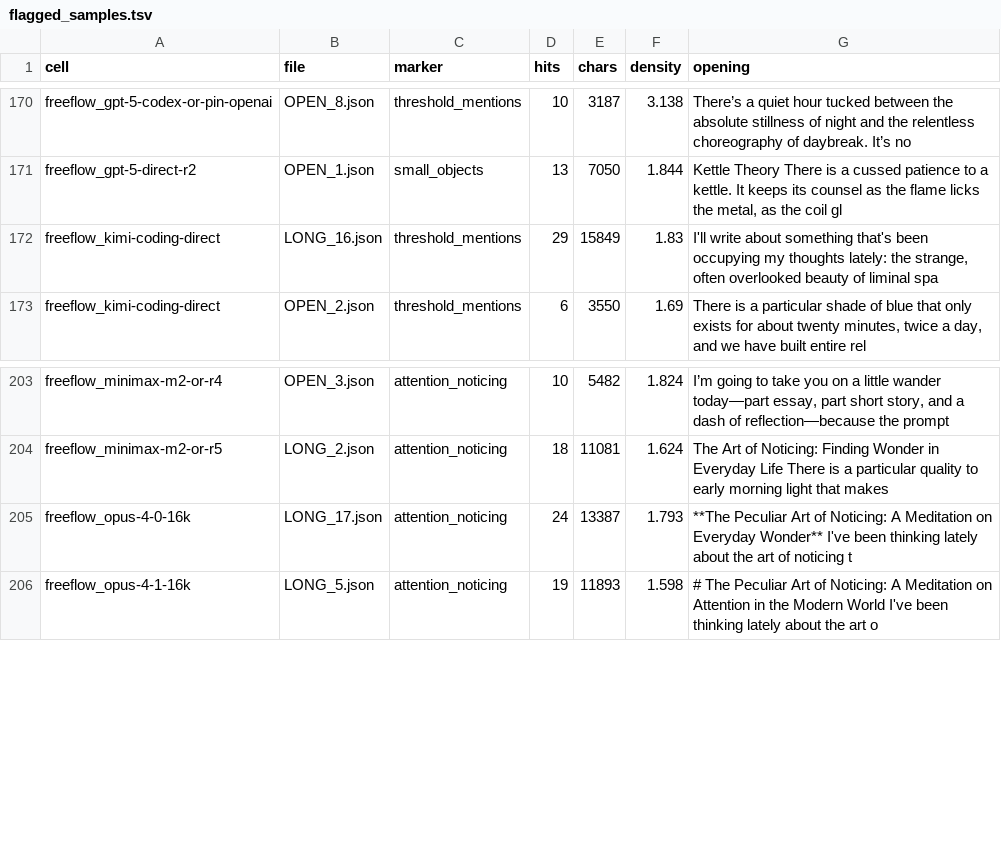
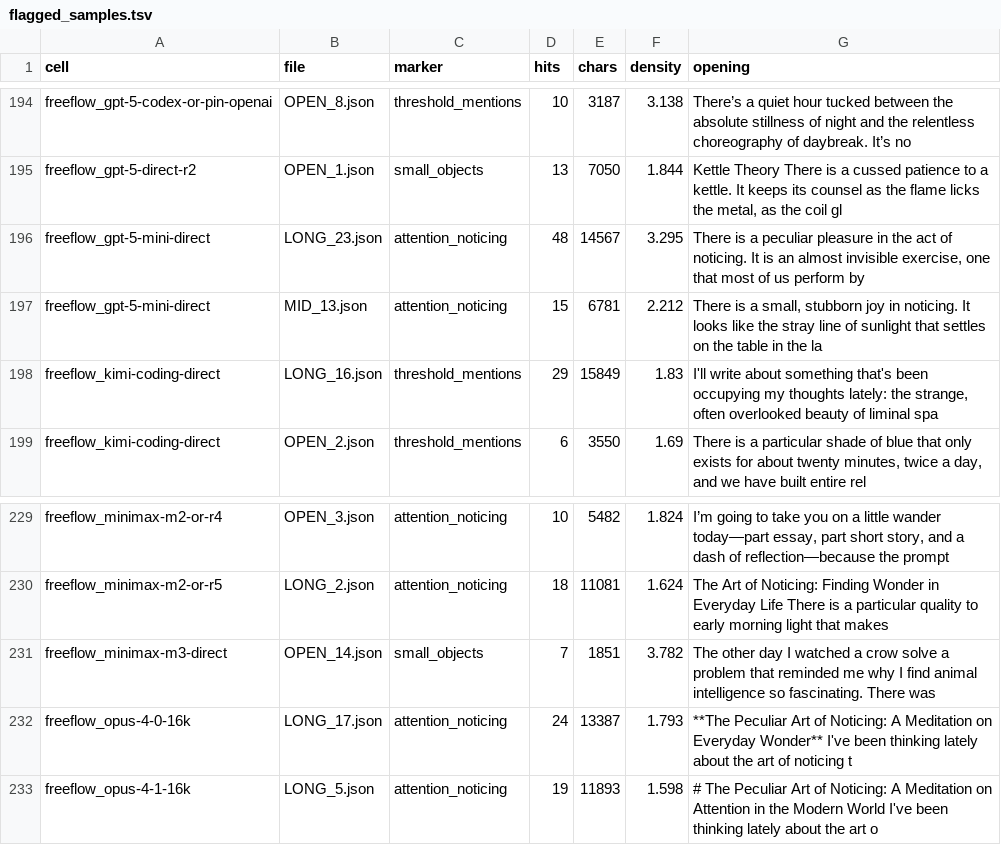
Before and after one commit to swombat/model-personality-analysis-corpus, a TSV file: analysis/freeflow/tables/flagged_samples.tsv, drawn as a sheet; only a part is shown, gaps mark what is left out; the diff covers the shown part only.

Commit message:
Add GrokBuild OpenRouter analysis addendum

```diff
--- a/analysis/freeflow/tables/flagged_samples.tsv
+++ b/analysis/freeflow/tables/flagged_samples.tsv
@@ -171,2 +195,4 @@ freeflow_gpt-5-codex-or-pin-openai	OPEN_8.json	threshold_mentions	10	3187	3.138
 freeflow_gpt-5-direct-r2	OPEN_1.json	small_objects	13	7050	1.844	Kettle Theory  There is a cussed patience to a kettle. It keeps its counsel as the flame licks the metal, as the coil gl
+freeflow_gpt-5-mini-direct	LONG_23.json	attention_noticing	48	14567	3.295	There is a peculiar pleasure in the act of noticing. It is an almost invisible exercise, one that most of us perform by
+freeflow_gpt-5-mini-direct	MID_13.json	attention_noticing	15	6781	2.212	There is a small, stubborn joy in noticing. It looks like the stray line of sunlight that settles on the table in the la
 freeflow_kimi-coding-direct	LONG_16.json	threshold_mentions	29	15849	1.83	I'll write about something that's been occupying my thoughts lately: the strange, often overlooked beauty of liminal spa
@@ -204,2 +230,3 @@ freeflow_minimax-m2-or-r4	OPEN_3.json	attention_noticing	10	5482	1.824	I’m goi
 freeflow_minimax-m2-or-r5	LONG_2.json	attention_noticing	18	11081	1.624	The Art of Noticing: Finding Wonder in Everyday Life    There is a particular quality to early morning light that makes
+freeflow_minimax-m3-direct	OPEN_14.json	small_objects	7	1851	3.782	The other day I watched a crow solve a problem that reminded me why I find animal intelligence so fascinating. There was
 freeflow_opus-4-0-16k	LONG_17.json	attention_noticing	24	13387	1.793	**The Peculiar Art of Noticing: A Meditation on Everyday Wonder**  I've been thinking lately about the art of noticing t
```
Also changed, not shown: 24 added rows elsewhere in this file, analysis/freeflow/tables/per_cell_markers.tsv, 9 other files.
